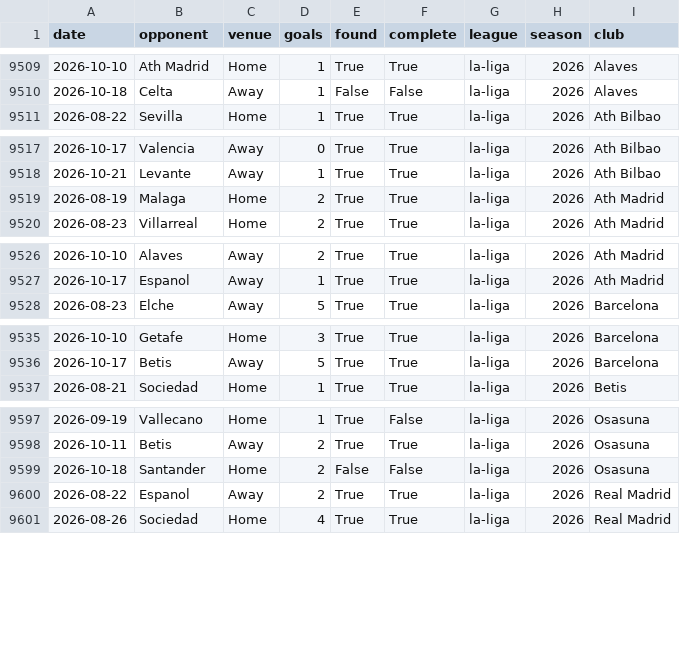
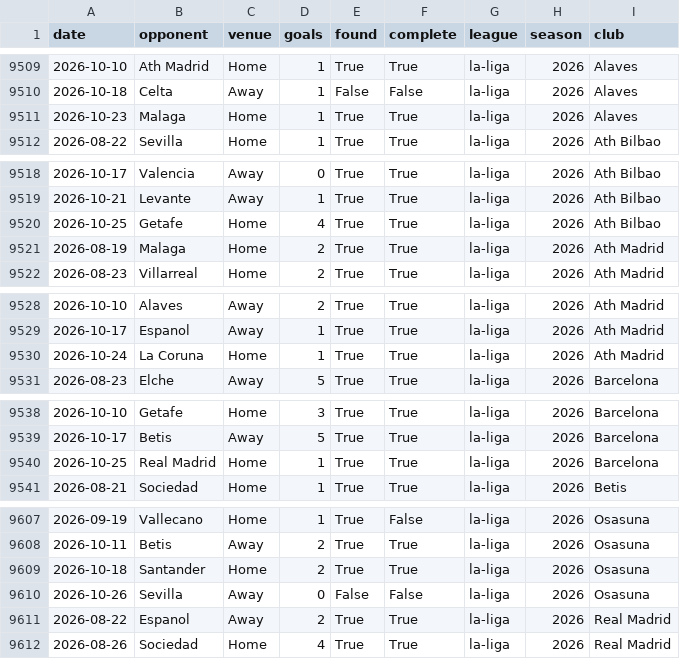
Before and after one commit to prhoguns/barcelona-player-progress-europe-benchmark, a CSV file: data/derived/wikipedia/la-liga_coverage.csv, drawn as a sheet; only a part is shown, gaps mark what is left out; the diff covers the shown part only.

```diff
--- a/data/derived/wikipedia/la-liga_coverage.csv
+++ b/data/derived/wikipedia/la-liga_coverage.csv
@@ -9510,2 +9510,3 @@ date,opponent,venue,goals,found,complete,league,season,club
 2026-10-18,Celta,Away,1,False,False,la-liga,2026,Alaves
+2026-10-23,Malaga,Home,1,True,True,la-liga,2026,Alaves
 2026-08-22,Sevilla,Home,1,True,True,la-liga,2026,Ath Bilbao
@@ -9518,2 +9519,3 @@ date,opponent,venue,goals,found,complete,league,season,club
 2026-10-21,Levante,Away,1,True,True,la-liga,2026,Ath Bilbao
+2026-10-25,Getafe,Home,4,True,True,la-liga,2026,Ath Bilbao
 2026-08-19,Malaga,Home,2,True,True,la-liga,2026,Ath Madrid
@@ -9527,2 +9529,3 @@ date,opponent,venue,goals,found,complete,league,season,club
 2026-10-17,Espanol,Away,1,True,True,la-liga,2026,Ath Madrid
+2026-10-24,La Coruna,Home,1,True,True,la-liga,2026,Ath Madrid
 2026-08-23,Elche,Away,5,True,True,la-liga,2026,Barcelona
@@ -9536,2 +9539,3 @@ date,opponent,venue,goals,found,complete,league,season,club
 2026-10-17,Betis,Away,5,True,True,la-liga,2026,Barcelona
+2026-10-25,Real Madrid,Home,1,True,True,la-liga,2026,Barcelona
 2026-08-21,Sociedad,Home,1,True,True,la-liga,2026,Betis
@@ -9598,3 +9608,4 @@ date,opponent,venue,goals,found,complete,league,season,club
 2026-10-11,Betis,Away,2,True,True,la-liga,2026,Osasuna
-2026-10-18,Santander,Home,2,False,False,la-liga,2026,Osasuna
+2026-10-18,Santander,Home,2,True,True,la-liga,2026,Osasuna
+2026-10-26,Sevilla,Away,0,False,False,la-liga,2026,Osasuna
 2026-08-22,Espanol,Away,2,True,True,la-liga,2026,Real Madrid
```
Also changed, not shown: 13 added rows and 22 edited cells elsewhere in this file, data/current/forecast_archive.csv, data/current/la-liga/matches.csv, 12 other files.
